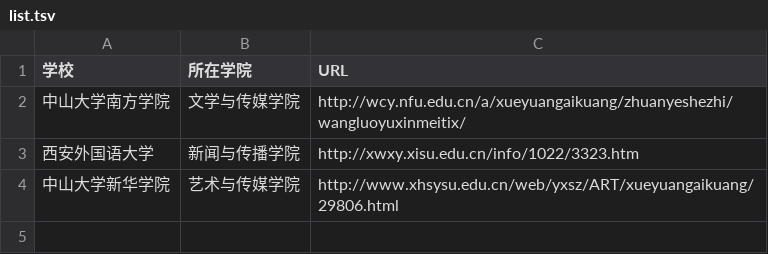
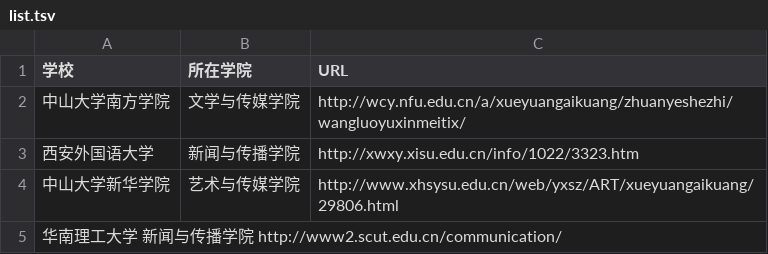
Before and after one commit to WuxueNewmedia/list_newmedia_undergraduate_CN, a TSV file: list.tsv, drawn as a sheet; the diff names each change by its address in the sheet, - before the commit and + after, or states it on an @@ line.

Commit message:
120902cjn
120902cjn

```diff
--- a/list.tsv
+++ b/list.tsv
+row 5: 华南理工大学 新闻与传播学院 http://www2.scut.edu.cn/communication/
```
